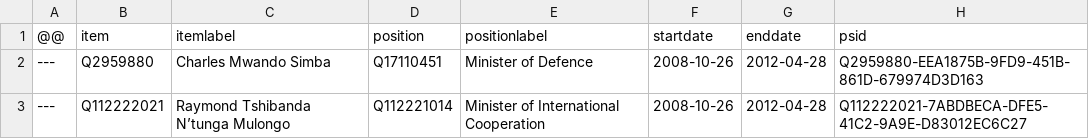
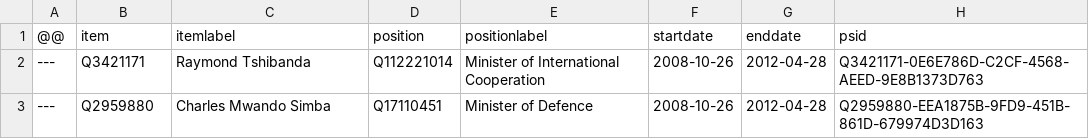
Before and after one commit to every-politician-scrapers/congo-kinshasa-ministers, a CSV file: sources/cabinets/2011-muzito-3/diff.csv, drawn as a sheet; removed rows and columns are numbered as before the commit, all else as after; the diff names each change by its address in the sheet, - before the commit and + after, or states it on an @@ line.

Commit message:
Compare external sources to Wikidata

```diff
--- a/sources/cabinets/2011-muzito-3/diff.csv
+++ b/sources/cabinets/2011-muzito-3/diff.csv
+row 2: --- | Q3421171 | Raymond Tshibanda | Q112221014 | Minister of International Cooperation | 2008-10-26 | 2012-04-28 | Q3421171-0E6E786D-C2CF-4568-AEED-9E8B1373D763
-row 3: --- | Q112222021 | Raymond Tshibanda N’tunga Mulongo | Q112221014 | Minister of International Cooperation | 2008-10-26 | 2012-04-28 | Q112222021-7ABDBECA-DFE5-41C2-9A9E-D83012EC6C27
```
Also changed, not shown: sources/cabinets/2008-muzito-1/wikidata.csv, sources/cabinets/2011-muzito-3/wikidata.csv, 16 other files.
